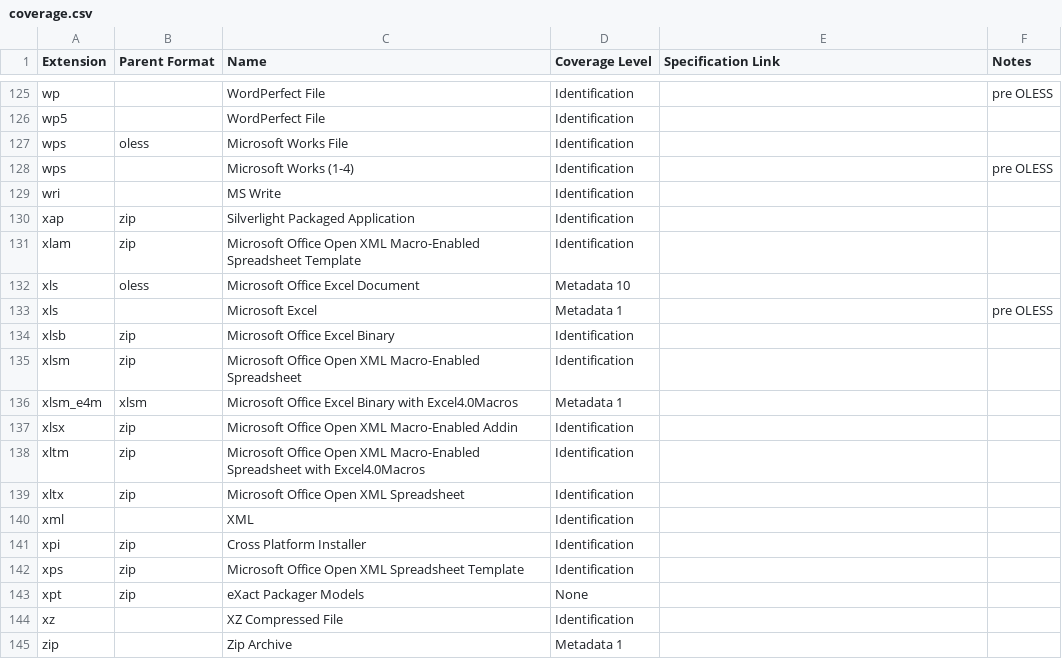
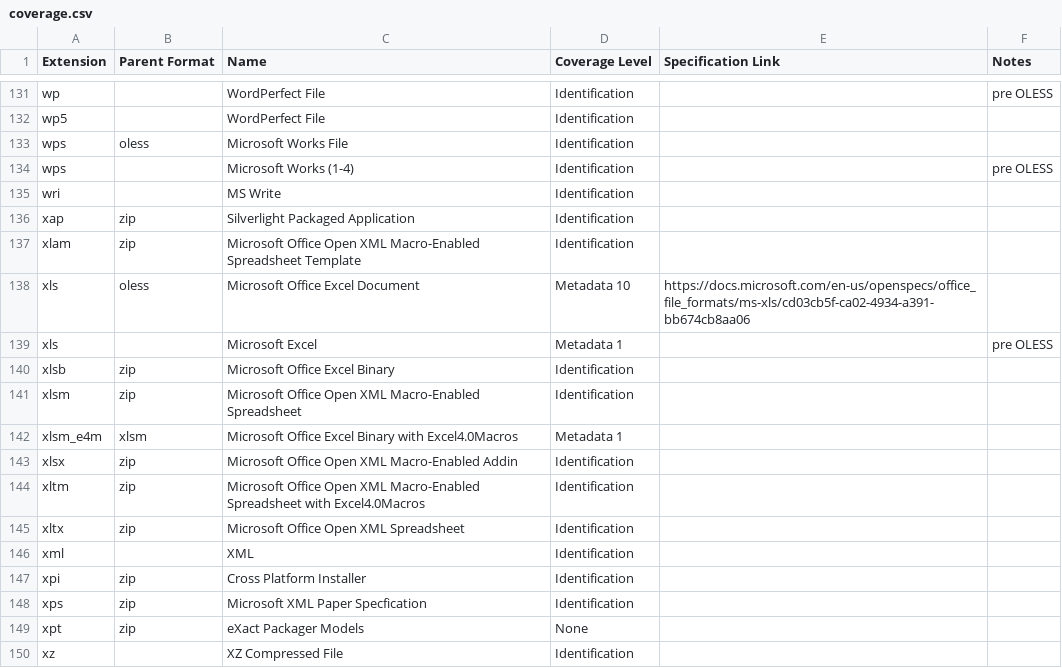
Before and after one commit to DBHeise/fileid, a CSV file: coverage.csv, drawn as a sheet; only a part is shown, gaps mark what is left out; the shorter side is filled out with more unchanged rows; the diff covers the shown part only.

```diff
--- a/coverage.csv
+++ b/coverage.csv
@@ -131,3 +137,3 @@ xap,zip,Silverlight Packaged Application,Identification,,
 xlam,zip,Microsoft Office Open XML Macro-Enabled Spreadsheet Template,Identification,,
-xls,oless,Microsoft Office Excel Document,Metadata 10,,
+xls,oless,Microsoft Office Excel Document,Metadata 10,https://docs.microsoft.com/en-us/openspecs/office_file_formats/ms-xls/cd03cb5f-ca02-4934-a391-bb674cb8aa06,
 xls,,Microsoft Excel,Metadata 1,,pre OLESS
@@ -141,3 +147,3 @@ xml,,XML,Identification,,
 xpi,zip,Cross Platform Installer,Identification,,
-xps,zip,Microsoft Office Open XML Spreadsheet Template,Identification,,
+xps,zip,Microsoft XML Paper Specfication,Identification,,
 xpt,zip,eXact Packager Models,None,,
```
Also changed, not shown: 9 added rows, 3 removed rows and 18 edited cells elsewhere in this file, 2 other files.
